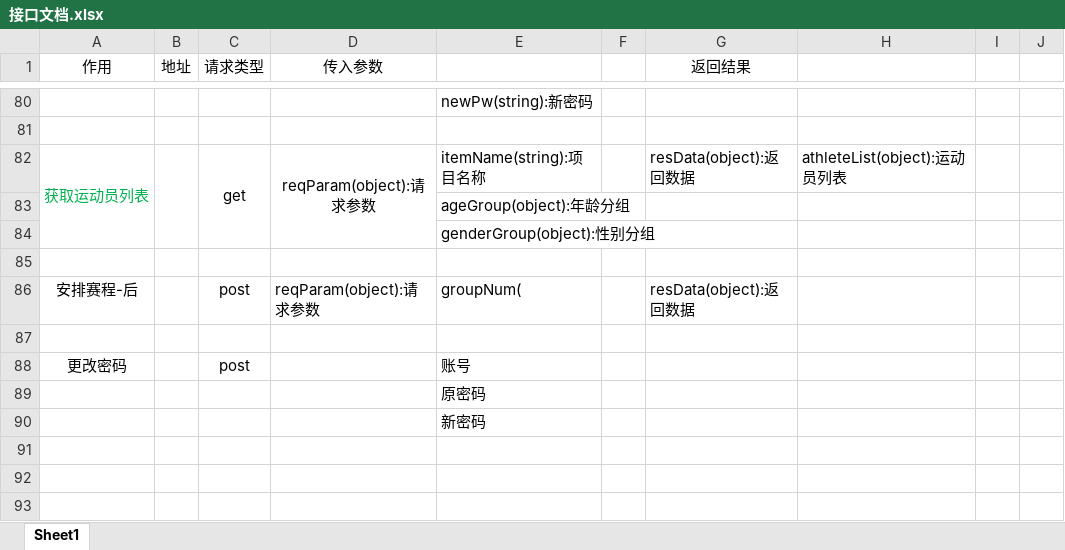
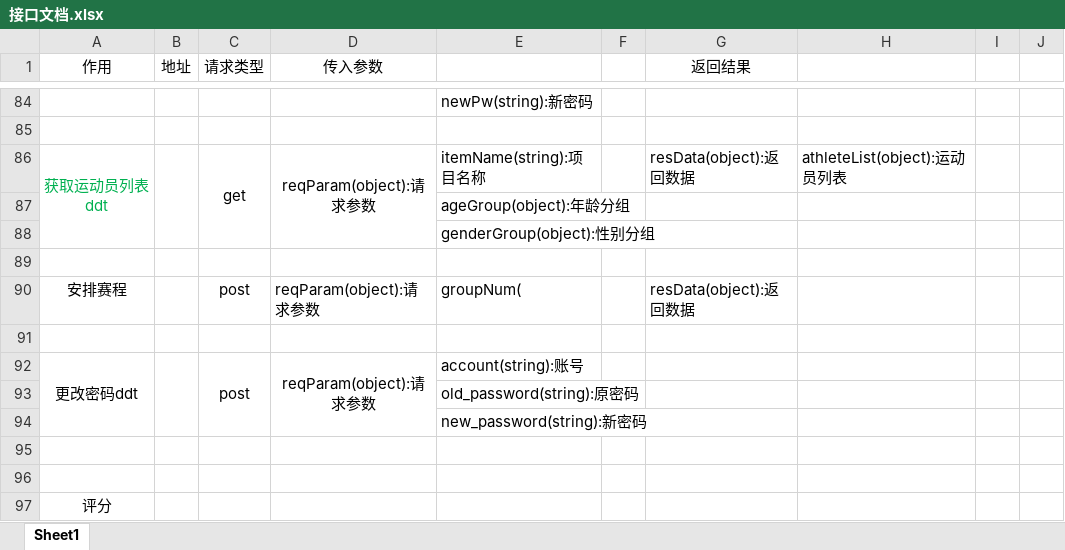
Before and after one commit to DaiDaotang/DatabaseItem, an Excel workbook: Developdocument/接口文档.xlsx, sheet Sheet1, drawn as a sheet; only a part is shown, gaps mark what is left out; values as stored, in another font and other column widths than the file's, no borders; removed rows and columns are numbered as before the commit, all else as after; the diff covers the shown part only; the diff names each change by its address in the sheet, - before the commit and + after, or states it on an @@ line.

```diff
--- a/Developdocument/接口文档.xlsx (sheet Sheet1)
+++ b/Developdocument/接口文档.xlsx (sheet Sheet1)
-A86 (作用): 获取运动员列表
+A86 (作用): 获取运动员列表ddt
-A90 (作用): 安排赛程-后
+A90 (作用): 安排赛程
-row 88: 更改密码 |  | post |  | 账号
+row 92: 更改密码ddt |  | post | reqParam(object):请求参数 | account(string):账号
-E93: 原密码
+E93: old_password(string):原密码
-E94: 新密码
+E94: new_password(string):新密码
+row 95: (empty)
+row 96: (empty)
+row 97: 评分
```
Also changed, not shown: 4 added rows, 13 edited cells and merged cells elsewhere in this sheet, 13 other files.
